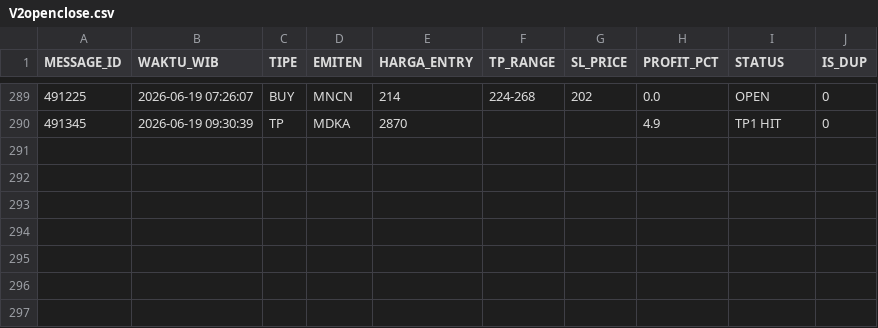
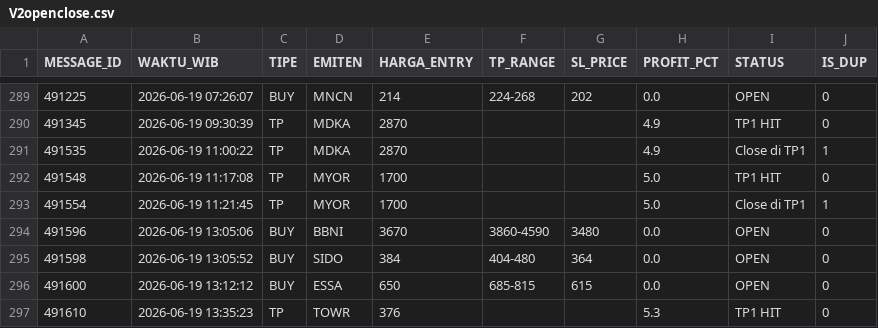
Before and after one commit to illusixTri/dashboard-rla, a CSV file: V2openclose.csv, drawn as a sheet; only a part is shown, gaps mark what is left out.

```diff
--- a/V2openclose.csv
+++ b/V2openclose.csv
@@ -290 +290,8 @@ MESSAGE_ID,WAKTU_WIB,TIPE,EMITEN,HARGA_ENTRY,TP_RANGE,SL_PRICE,PROFIT_PCT,STATUS
 491345,2026-06-19 09:30:39,TP,MDKA,2870,,,4.9,TP1 HIT,0
+491535,2026-06-19 11:00:22,TP,MDKA,2870,,,4.9,Close di TP1,1
+491548,2026-06-19 11:17:08,TP,MYOR,1700,,,5.0,TP1 HIT,0
+491554,2026-06-19 11:21:45,TP,MYOR,1700,,,5.0,Close di TP1,1
+491596,2026-06-19 13:05:06,BUY,BBNI,3670,3860-4590,3480,0.0,OPEN,0
+491598,2026-06-19 13:05:52,BUY,SIDO,384,404-480,364,0.0,OPEN,0
+491600,2026-06-19 13:12:12,BUY,ESSA,650,685-815,615,0.0,OPEN,0
+491610,2026-06-19 13:35:23,TP,TOWR,376,,,5.3,TP1 HIT,0
```
Also changed, not shown: portofolio_web.csv.
